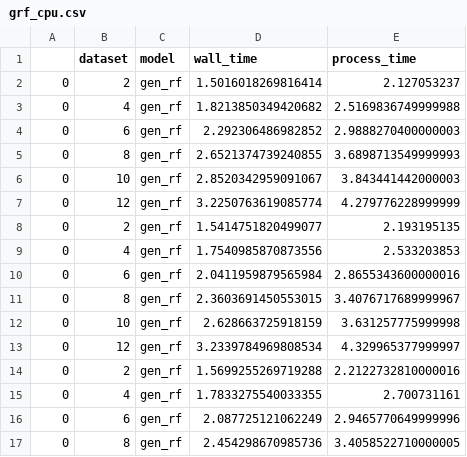
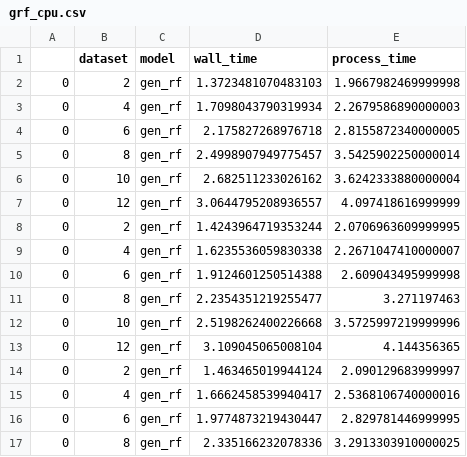
Before and after one commit to bips-hb/generative_rf, a CSV file: benchmark/grf_cpu.csv, drawn as a sheet; only a part is shown; the diff covers the shown part only.

Commit message:
results dimensionality benchmark w/o CTGAN cpu

```diff
--- a/benchmark/grf_cpu.csv
+++ b/benchmark/grf_cpu.csv
@@ -1,17 +1,17 @@
 ,dataset,model,wall_time,process_time
-0,2,gen_rf,1.5016018269816414,2.127053237
-0,4,gen_rf,1.8213850349420682,2.5169836749999988
-0,6,gen_rf,2.292306486982852,2.9888270400000003
-0,8,gen_rf,2.6521374739240855,3.6898713549999993
-0,10,gen_rf,2.8520342959091067,3.843441442000003
-0,12,gen_rf,3.2250763619085774,4.279776228999999
-0,2,gen_rf,1.5414751820499077,2.193195135
-0,4,gen_rf,1.7540985870873556,2.533203853
-0,6,gen_rf,2.0411959879565984,2.8655343600000016
-0,8,gen_rf,2.3603691450553015,3.4076717689999967
-0,10,gen_rf,2.628663725918159,3.631257775999998
-0,12,gen_rf,3.2339784969808534,4.329965377999997
-0,2,gen_rf,1.5699255269719288,2.2122732810000016
-0,4,gen_rf,1.7833275540033355,2.700731161
-0,6,gen_rf,2.087725121062249,2.9465770649999996
-0,8,gen_rf,2.454298670985736,3.4058522710000005
+0,2,gen_rf,1.3723481070483103,1.9667982469999998
+0,4,gen_rf,1.7098043790319934,2.2679586890000003
+0,6,gen_rf,2.175827268976718,2.8155872340000005
+0,8,gen_rf,2.4998907949775457,3.5425902250000014
+0,10,gen_rf,2.682511233026162,3.6242333880000004
+0,12,gen_rf,3.0644795208936557,4.097418616999999
+0,2,gen_rf,1.4243964719353244,2.0706963609999995
+0,4,gen_rf,1.6235536059830338,2.2671047410000007
+0,6,gen_rf,1.9124601250514388,2.609043495999998
+0,8,gen_rf,2.2354351219255477,3.271197463
+0,10,gen_rf,2.5198262400226668,3.5725997219999996
+0,12,gen_rf,3.109045065008104,4.144356365
+0,2,gen_rf,1.463465019944124,2.090129683999997
+0,4,gen_rf,1.6662458539940417,2.5368106740000016
+0,6,gen_rf,1.9774873219430447,2.829781446999995
+0,8,gen_rf,2.335166232078336,3.2913303910000025
```
Also changed, not shown: 38 edited cells elsewhere in this file, 3 other files.
